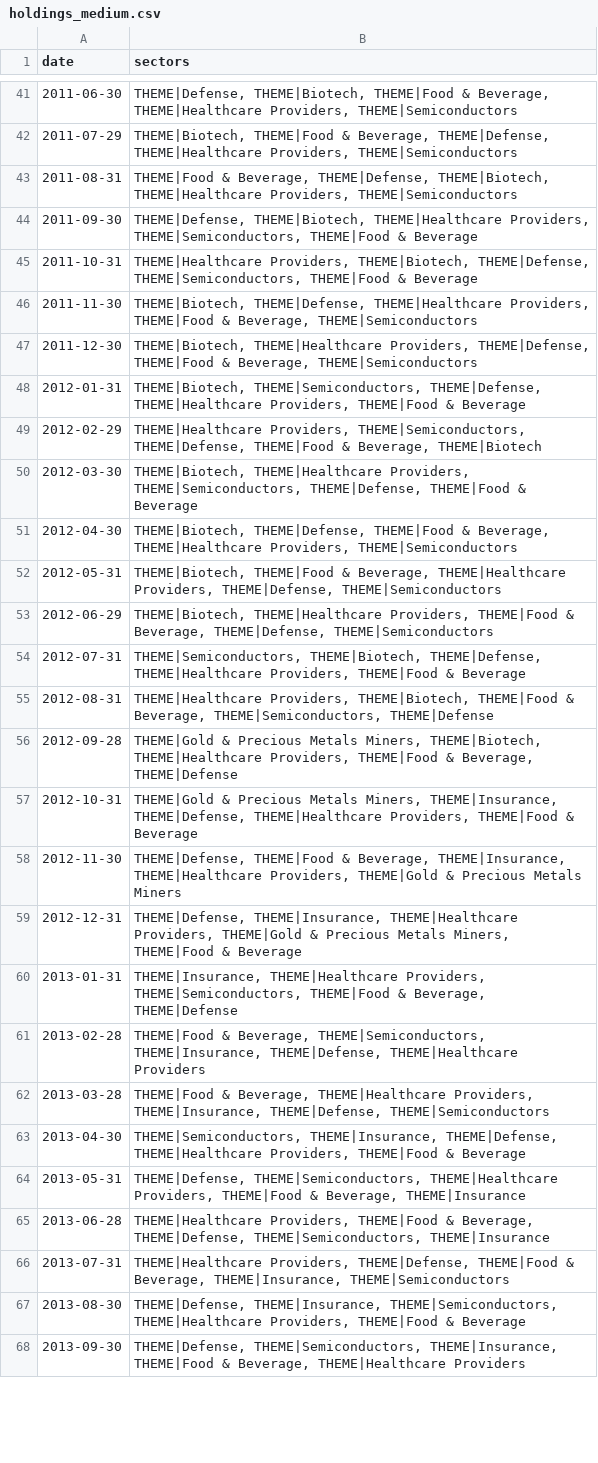
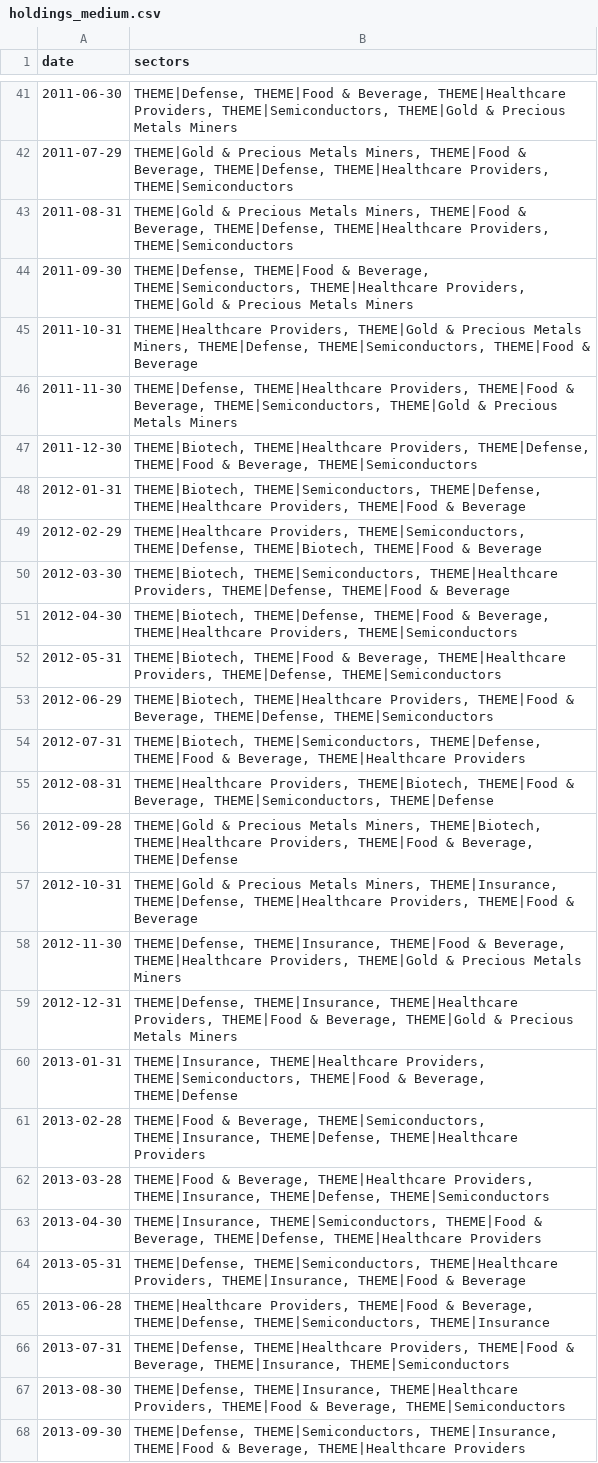
Before and after one commit to jbarte/sector_momentum, a CSV file: backtests/holdings_medium.csv, drawn as a sheet; only a part is shown, gaps mark what is left out; the diff covers the shown part only.

```diff
--- a/backtests/holdings_medium.csv
+++ b/backtests/holdings_medium.csv
@@ -41,11 +41,11 @@ date,sectors
-2011-06-30,"THEME|Defense, THEME|Biotech, THEME|Food & Beverage, THEME|Healthcare Providers, THEME|Semiconductors"
-2011-07-29,"THEME|Biotech, THEME|Food & Beverage, THEME|Defense, THEME|Healthcare Providers, THEME|Semiconductors"
-2011-08-31,"THEME|Food & Beverage, THEME|Defense, THEME|Biotech, THEME|Healthcare Providers, THEME|Semiconductors"
-2011-09-30,"THEME|Defense, THEME|Biotech, THEME|Healthcare Providers, THEME|Semiconductors, THEME|Food & Beverage"
-2011-10-31,"THEME|Healthcare Providers, THEME|Biotech, THEME|Defense, THEME|Semiconductors, THEME|Food & Beverage"
-2011-11-30,"THEME|Biotech, THEME|Defense, THEME|Healthcare Providers, THEME|Food & Beverage, THEME|Semiconductors"
+2011-06-30,"THEME|Defense, THEME|Food & Beverage, THEME|Healthcare Providers, THEME|Semiconductors, THEME|Gold & Precious Metals Miners"
+2011-07-29,"THEME|Gold & Precious Metals Miners, THEME|Food & Beverage, THEME|Defense, THEME|Healthcare Providers, THEME|Semiconductors"
+2011-08-31,"THEME|Gold & Precious Metals Miners, THEME|Food & Beverage, THEME|Defense, THEME|Healthcare Providers, THEME|Semiconductors"
+2011-09-30,"THEME|Defense, THEME|Food & Beverage, THEME|Semiconductors, THEME|Healthcare Providers, THEME|Gold & Precious Metals Miners"
+2011-10-31,"THEME|Healthcare Providers, THEME|Gold & Precious Metals Miners, THEME|Defense, THEME|Semiconductors, THEME|Food & Beverage"
+2011-11-30,"THEME|Defense, THEME|Healthcare Providers, THEME|Food & Beverage, THEME|Semiconductors, THEME|Gold & Precious Metals Miners"
 2011-12-30,"THEME|Biotech, THEME|Healthcare Providers, THEME|Defense, THEME|Food & Beverage, THEME|Semiconductors"
 2012-01-31,"THEME|Biotech, THEME|Semiconductors, THEME|Defense, THEME|Healthcare Providers, THEME|Food & Beverage"
-2012-02-29,"THEME|Healthcare Providers, THEME|Semiconductors, THEME|Defense, THEME|Food & Beverage, THEME|Biotech"
-2012-03-30,"THEME|Biotech, THEME|Healthcare Providers, THEME|Semiconductors, THEME|Defense, THEME|Food & Beverage"
+2012-02-29,"THEME|Healthcare Providers, THEME|Semiconductors, THEME|Defense, THEME|Biotech, THEME|Food & Beverage"
+2012-03-30,"THEME|Biotech, THEME|Semiconductors, THEME|Healthcare Providers, THEME|Defense, THEME|Food & Beverage"
 2012-04-30,"THEME|Biotech, THEME|Defense, THEME|Food & Beverage, THEME|Healthcare Providers, THEME|Semiconductors"
@@ -53,3 +53,3 @@ date,sectors
 2012-06-29,"THEME|Biotech, THEME|Healthcare Providers, THEME|Food & Beverage, THEME|Defense, THEME|Semiconductors"
-2012-07-31,"THEME|Semiconductors, THEME|Biotech, THEME|Defense, THEME|Healthcare Providers, THEME|Food & Beverage"
+2012-07-31,"THEME|Biotech, THEME|Semiconductors, THEME|Defense, THEME|Food & Beverage, THEME|Healthcare Providers"
 2012-08-31,"THEME|Healthcare Providers, THEME|Biotech, THEME|Food & Beverage, THEME|Semiconductors, THEME|Defense"
@@ -57,4 +57,4 @@ date,sectors
 2012-10-31,"THEME|Gold & Precious Metals Miners, THEME|Insurance, THEME|Defense, THEME|Healthcare Providers, THEME|Food & Beverage"
-2012-11-30,"THEME|Defense, THEME|Food & Beverage, THEME|Insurance, THEME|Healthcare Providers, THEME|Gold & Precious Metals Miners"
-2012-12-31,"THEME|Defense, THEME|Insurance, THEME|Healthcare Providers, THEME|Gold & Precious Metals Miners, THEME|Food & Beverage"
+2012-11-30,"THEME|Defense, THEME|Insurance, THEME|Food & Beverage, THEME|Healthcare Providers, THEME|Gold & Precious Metals Miners"
+2012-12-31,"THEME|Defense, THEME|Insurance, THEME|Healthcare Providers, THEME|Food & Beverage, THEME|Gold & Precious Metals Miners"
 2013-01-31,"THEME|Insurance, THEME|Healthcare Providers, THEME|Semiconductors, THEME|Food & Beverage, THEME|Defense"
@@ -62,7 +62,7 @@ date,sectors
 2013-03-28,"THEME|Food & Beverage, THEME|Healthcare Providers, THEME|Insurance, THEME|Defense, THEME|Semiconductors"
-2013-04-30,"THEME|Semiconductors, THEME|Insurance, THEME|Defense, THEME|Healthcare Providers, THEME|Food & Beverage"
-2013-05-31,"THEME|Defense, THEME|Semiconductors, THEME|Healthcare Providers, THEME|Food & Beverage, THEME|Insurance"
+2013-04-30,"THEME|Insurance, THEME|Semiconductors, THEME|Food & Beverage, THEME|Defense, THEME|Healthcare Providers"
+2013-05-31,"THEME|Defense, THEME|Semiconductors, THEME|Healthcare Providers, THEME|Insurance, THEME|Food & Beverage"
 2013-06-28,"THEME|Healthcare Providers, THEME|Food & Beverage, THEME|Defense, THEME|Semiconductors, THEME|Insurance"
-2013-07-31,"THEME|Healthcare Providers, THEME|Defense, THEME|Food & Beverage, THEME|Insurance, THEME|Semiconductors"
-2013-08-30,"THEME|Defense, THEME|Insurance, THEME|Semiconductors, THEME|Healthcare Providers, THEME|Food & Beverage"
+2013-07-31,"THEME|Defense, THEME|Healthcare Providers, THEME|Food & Beverage, THEME|Insurance, THEME|Semiconductors"
+2013-08-30,"THEME|Defense, THEME|Insurance, THEME|Healthcare Providers, THEME|Food & Beverage, THEME|Semiconductors"
 2013-09-30,"THEME|Defense, THEME|Semiconductors, THEME|Insurance, THEME|Food & Beverage, THEME|Healthcare Providers"
```
Also changed, not shown: 155 edited cells elsewhere in this file, backtests/equity_long.csv, backtests/equity_medium.csv, 12 other files.
